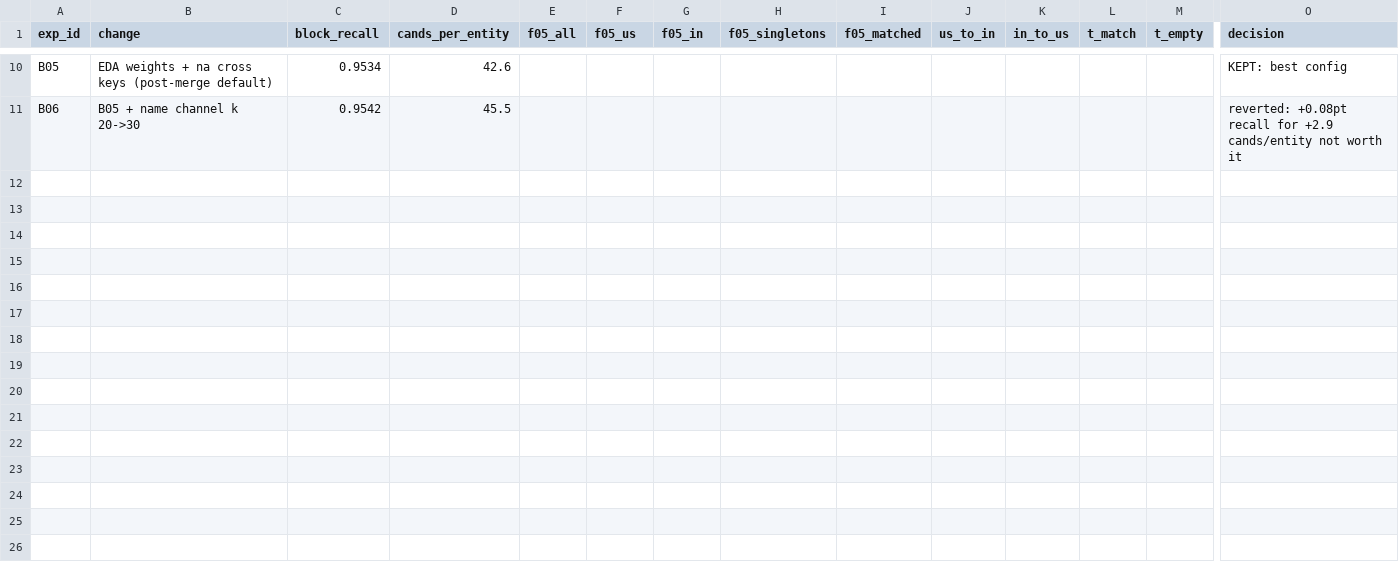
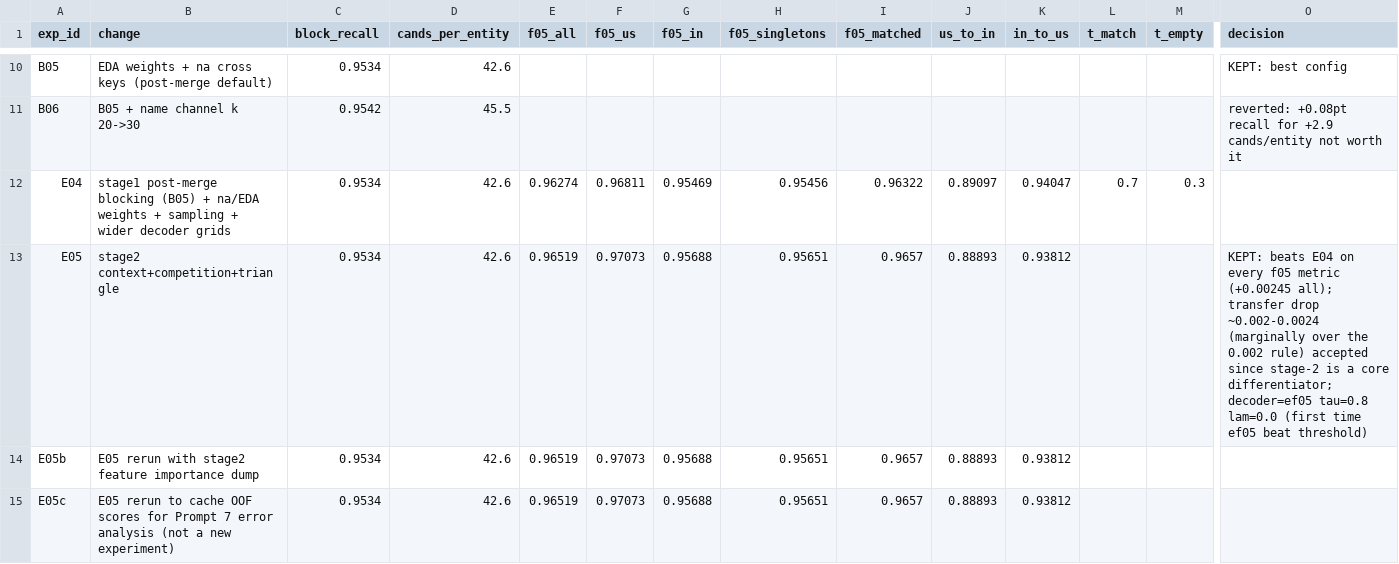
Before and after one commit to shreyshringare/aws_26, a CSV file: experiments/log.csv, drawn as a sheet; only a part is shown, gaps mark what is left out; rows hold the shown columns only; the diff names each change by its address in the sheet, - before the commit and + after, or states it on an @@ line.

Commit message:
feat: stage-2 dev eval (E05, kept) + error taxonomy analysis (Prompt 6+7)
E05 (stage-2 context/competition/triangle) beats E04 on every f05 metric
(0.96519 vs 0.96274 all) with a small (~0.002-0.0024) transfer dip on both
US<->India directions -- kept per user decision, stage-2 is a core design
differentiator and the dip is marginal. Decoder switched to ef05 (tau=0.8,
lam=0.0), first time it beat the threshold decoder.

Added ER_DUMP_IMPORTANCE and ER_DUMP_OOF env-gated hooks to run_pipeline.py
to capture stage-2 feature importances and OOF scores without re-running
the pipeline a third time for analysis. Feature importances: 6 of the top 8
are f2_* (stage-2) features -- explains the transfer dip, group-size/
competition/triangle features are inherently more dataset-density-dependent
than string similarity.

docs/ERRORS.md: 200-error taxonomy (100 FP + 100 FN) from the cached E05 OOF
scores. blocking_miss dominates FN (60%, matches B05's 4.66% recall gap
exactly); threshold and number_conflict are the next largest fixable
classes. Queued 6 concrete fixes in docs/IDEAS.md B.3/B.6, corrected two
stale ⏭ statuses there (number-conflict and acronym features were already
implemented, not queued).

```diff
--- a/experiments/log.csv
+++ b/experiments/log.csv
+row 12: E04 | stage1 post-merge blocking (B05) + na/EDA weights + sampling + wider decoder grids | 0.9534 | 42.6 | 0.96274 | 0.96811 | 0.95469 | 0.95456 | 0.96322 | 0.89097 | 0.94047 | 0.7 | 0.3
+row 13: E05 | stage2 context+competition+triangle | 0.9534 | 42.6 | 0.96519 | 0.97073 | 0.95688 | 0.95651 | 0.9657 | 0.88893 | 0.93812 |  |  | KEPT: beats E04 on every f05 metric (+0.00245 all); transfer drop ~0.002-0.0024 (marginally over the 0.002 rule) accepted since stage-2 is a core differentiator; decoder=ef05 tau=0.8 lam=0.0 (first time ef05 beat threshold)
+row 14: E05b | E05 rerun with stage2 feature importance dump | 0.9534 | 42.6 | 0.96519 | 0.97073 | 0.95688 | 0.95651 | 0.9657 | 0.88893 | 0.93812
+row 15: E05c | E05 rerun to cache OOF scores for Prompt 7 error analysis (not a new experiment) | 0.9534 | 42.6 | 0.96519 | 0.97073 | 0.95688 | 0.95651 | 0.9657 | 0.88893 | 0.93812
```
Also changed, not shown: 6 other files.
